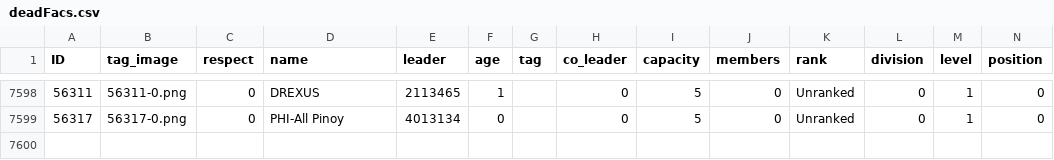
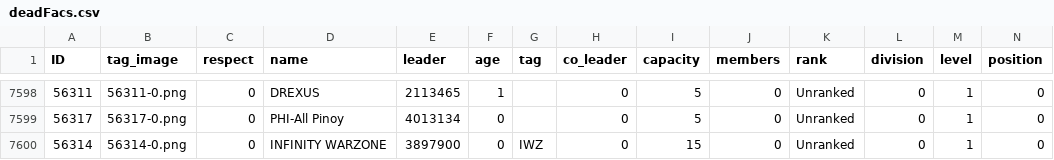
Before and after one commit to algisk/algisk.github.io, a CSV file: deadFacs.csv, drawn as a sheet; only a part is shown, gaps mark what is left out; rows hold the shown columns only; the diff names each change by its address in the sheet, - before the commit and + after, or states it on an @@ line.

```diff
--- a/deadFacs.csv
+++ b/deadFacs.csv
+row 7600: 56314 | 56314-0.png | 0 | INFINITY WARZONE | 3897900 | 0 | IWZ | 0 | 15 | 0 | Unranked | 0 | 1 | 0
```
Also changed, not shown: 2 other files.
